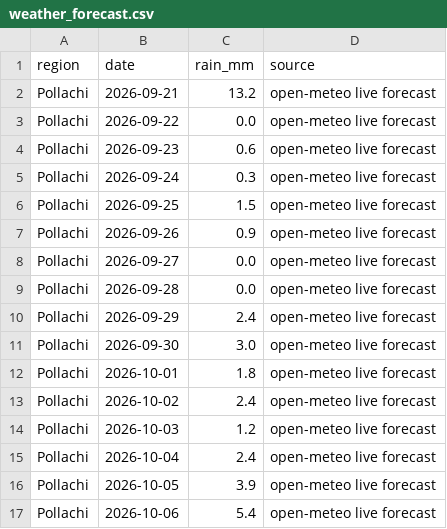
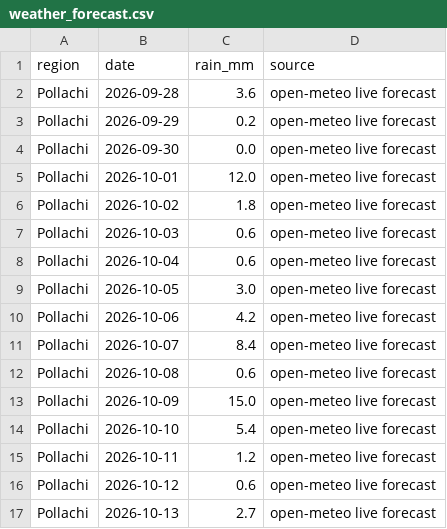
Before and after one commit to manvith2003/vaighai_, a CSV file: data/bronze/weather_forecast.csv, drawn as a sheet; only a part is shown; the diff covers the shown part only.

```diff
--- a/data/bronze/weather_forecast.csv
+++ b/data/bronze/weather_forecast.csv
@@ -1,17 +1,17 @@
 region,date,rain_mm,source
-Pollachi,2026-09-21,13.2,open-meteo live forecast
-Pollachi,2026-09-22,0.0,open-meteo live forecast
-Pollachi,2026-09-23,0.6,open-meteo live forecast
-Pollachi,2026-09-24,0.3,open-meteo live forecast
-Pollachi,2026-09-25,1.5,open-meteo live forecast
-Pollachi,2026-09-26,0.9,open-meteo live forecast
-Pollachi,2026-09-27,0.0,open-meteo live forecast
-Pollachi,2026-09-28,0.0,open-meteo live forecast
-Pollachi,2026-09-29,2.4,open-meteo live forecast
-Pollachi,2026-09-30,3.0,open-meteo live forecast
-Pollachi,2026-10-01,1.8,open-meteo live forecast
-Pollachi,2026-10-02,2.4,open-meteo live forecast
-Pollachi,2026-10-03,1.2,open-meteo live forecast
-Pollachi,2026-10-04,2.4,open-meteo live forecast
-Pollachi,2026-10-05,3.9,open-meteo live forecast
-Pollachi,2026-10-06,5.4,open-meteo live forecast
+Pollachi,2026-09-28,3.6,open-meteo live forecast
+Pollachi,2026-09-29,0.2,open-meteo live forecast
+Pollachi,2026-09-30,0.0,open-meteo live forecast
+Pollachi,2026-10-01,12.0,open-meteo live forecast
+Pollachi,2026-10-02,1.8,open-meteo live forecast
+Pollachi,2026-10-03,0.6,open-meteo live forecast
+Pollachi,2026-10-04,0.6,open-meteo live forecast
+Pollachi,2026-10-05,3.0,open-meteo live forecast
+Pollachi,2026-10-06,4.2,open-meteo live forecast
+Pollachi,2026-10-07,8.4,open-meteo live forecast
+Pollachi,2026-10-08,0.6,open-meteo live forecast
+Pollachi,2026-10-09,15.0,open-meteo live forecast
+Pollachi,2026-10-10,5.4,open-meteo live forecast
+Pollachi,2026-10-11,1.2,open-meteo live forecast
+Pollachi,2026-10-12,0.6,open-meteo live forecast
+Pollachi,2026-10-13,2.7,open-meteo live forecast
```
Also changed, not shown: 125 edited cells elsewhere in this file, data/bronze/weather_monthly.csv, data/gold/watchlist_decline_risk.csv, 11 other files.
